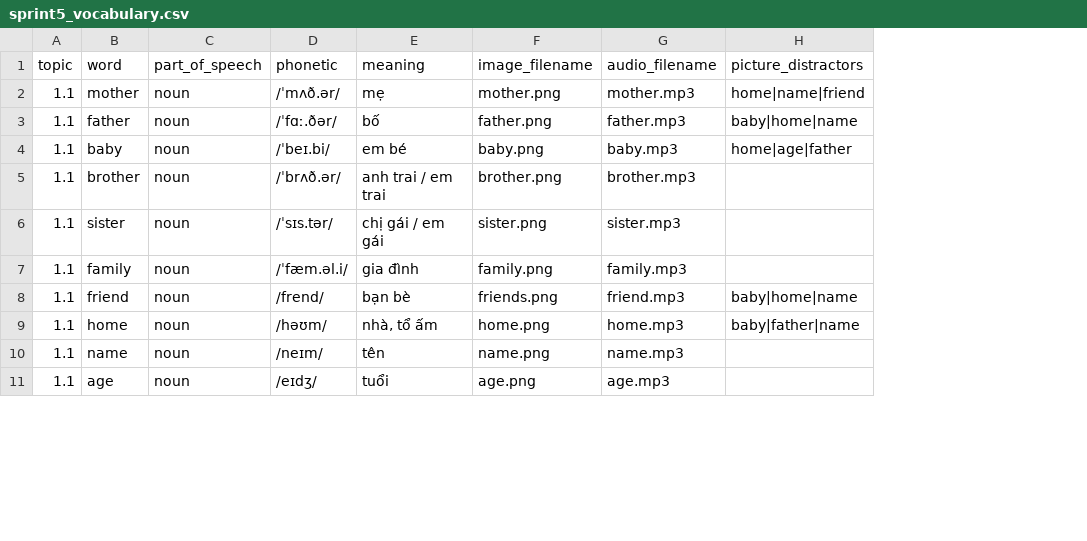
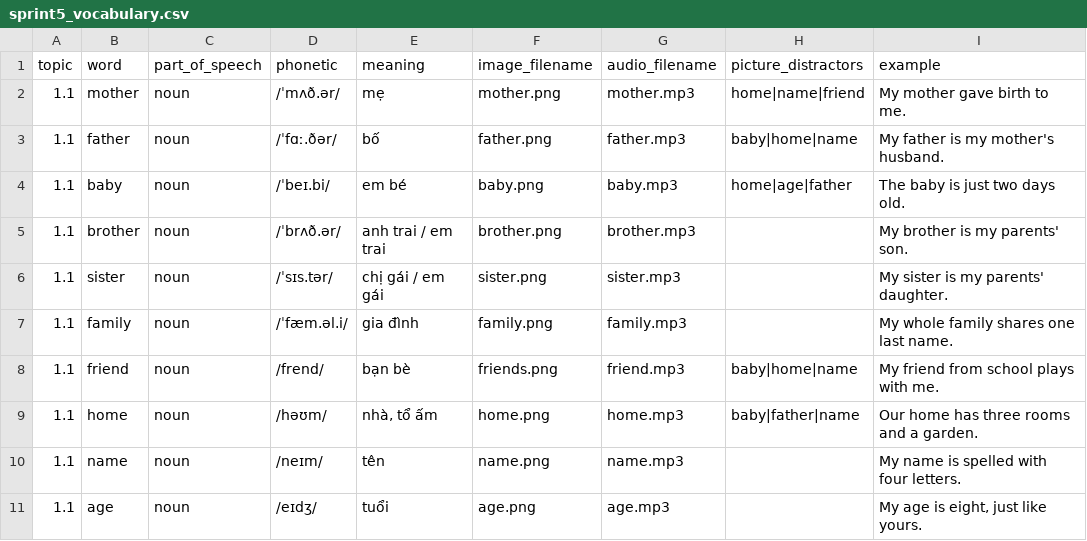
Before and after one commit to hngnhatt1712/English_Learning_App, a CSV file: backend/app/seeds/sprint5_vocabulary.csv, drawn as a sheet; only a part is shown; the diff names each change by its address in the sheet, - before the commit and + after, or states it on an @@ line.

Commit message:
api + seed data flashcard + vocab quiz

```diff
--- a/backend/app/seeds/sprint5_vocabulary.csv
+++ b/backend/app/seeds/sprint5_vocabulary.csv
+column I (example), rows 2-11: My mother gave birth to me. | My father is my mother's husband. | The baby is just two days old. | My brother is my parents' son. | My sister is my parents' daughter. | My whole family shares one last name. | My friend from school plays with me. | Our home has three rooms and a garden. | My name is spelled with four letters. | My age is eight, just like yours.
```
Also changed, not shown: 25 other files.
